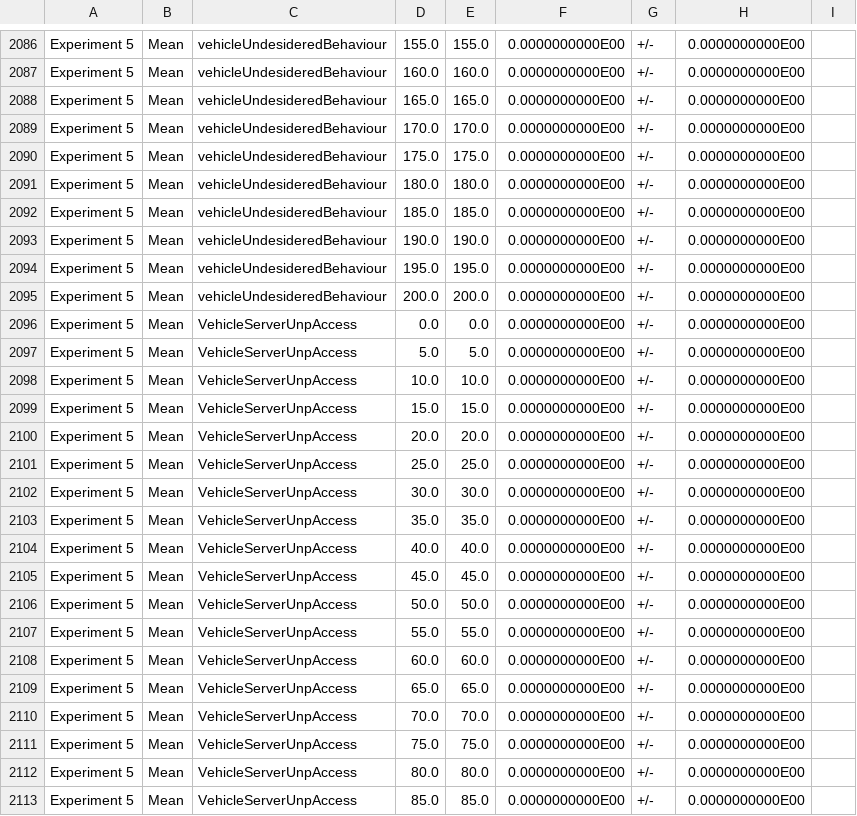
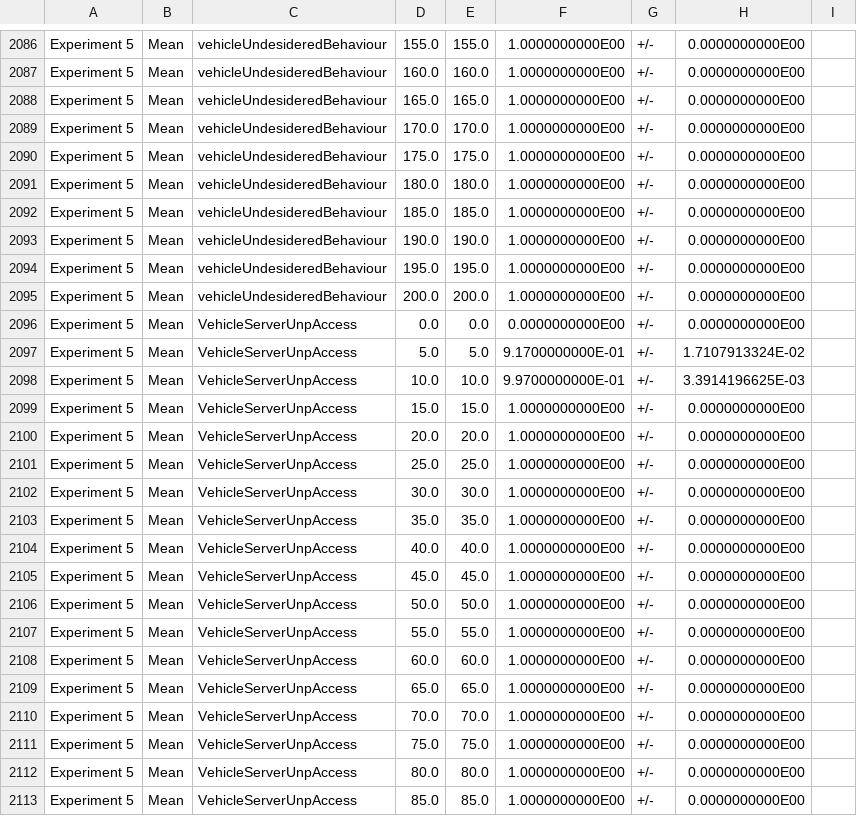
Before and after one commit to fraie98/vehiclesADVISE, a CSV file: vehicle_ADVISE_model/Solver/sim/Results_results.csv, drawn as a sheet; only a part is shown, gaps mark what is left out; the diff covers the shown part only; the diff names each change by its address in the sheet, - before the commit and + after, or states it on an @@ line.

```diff
--- a/vehicle_ADVISE_model/Solver/sim/Results_results.csv
+++ b/vehicle_ADVISE_model/Solver/sim/Results_results.csv
-F2086:F2095: 0.0000000000E00
+F2086:F2095: 1.0000000000E00
-F2097: 0.0000000000E00
+F2097: 9.1700000000E-01
-H2097: 0.0000000000E00
+H2097: 1.7107913324E-02
-F2098: 0.0000000000E00
+F2098: 9.9700000000E-01
-H2098: 0.0000000000E00
+H2098: 3.3914196625E-03
-F2099:F2113: 0.0000000000E00
+F2099:F2113: 1.0000000000E00
```
Also changed, not shown: 153 edited cells elsewhere in this file, 14 other files.
